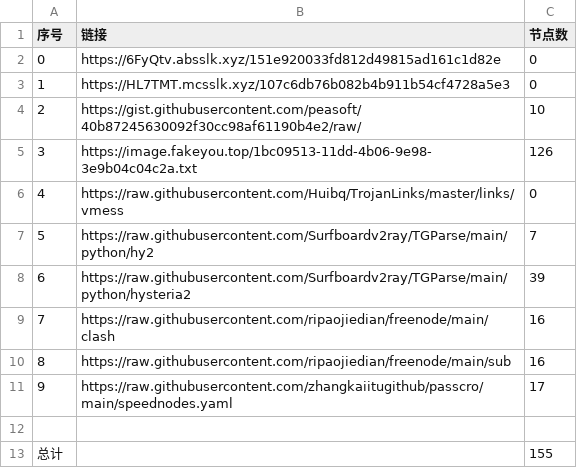
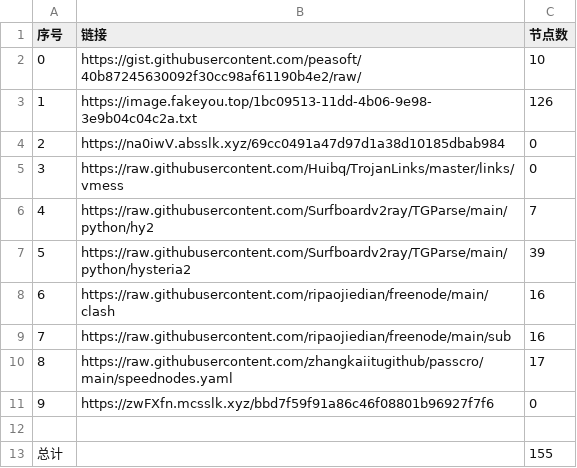
Before and after one commit to dqt081228OHVGFY/NoMoreWalls, a CSV file: list_result.csv, drawn as a sheet; removed rows and columns are numbered as before the commit, all else as after; the diff names each change by its address in the sheet, - before the commit and + after, or states it on an @@ line.

```diff
--- a/list_result.csv
+++ b/list_result.csv
-row 2: 0 | https://6FyQtv.absslk.xyz/151e920033fd812d49815ad161c1d82e | 0
-row 3: 1 | https://HL7TMT.mcsslk.xyz/107c6db76b082b4b911b54cf4728a5e3 | 0
@@ column A (序号) renumbered between rows 2 and 10 @@
+row 4: 2 | https://na0iwV.absslk.xyz/69cc0491a47d97d1a38d10185dbab984 | 0
+row 11: 9 | https://zwFXfn.mcsslk.xyz/bbd7f59f91a86c46f08801b96927f7f6 | 0
```
Also changed, not shown: 5 other files.
